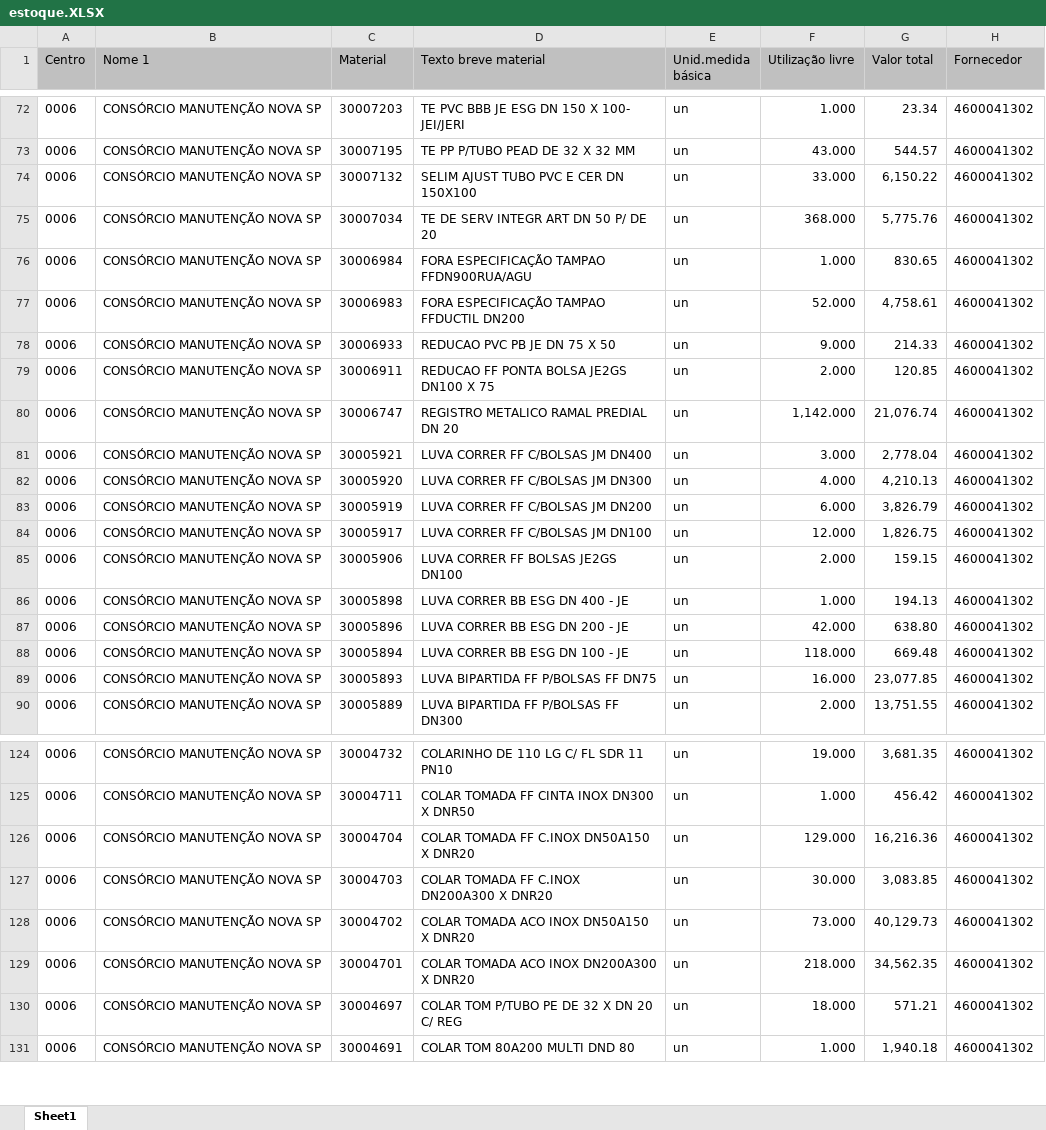
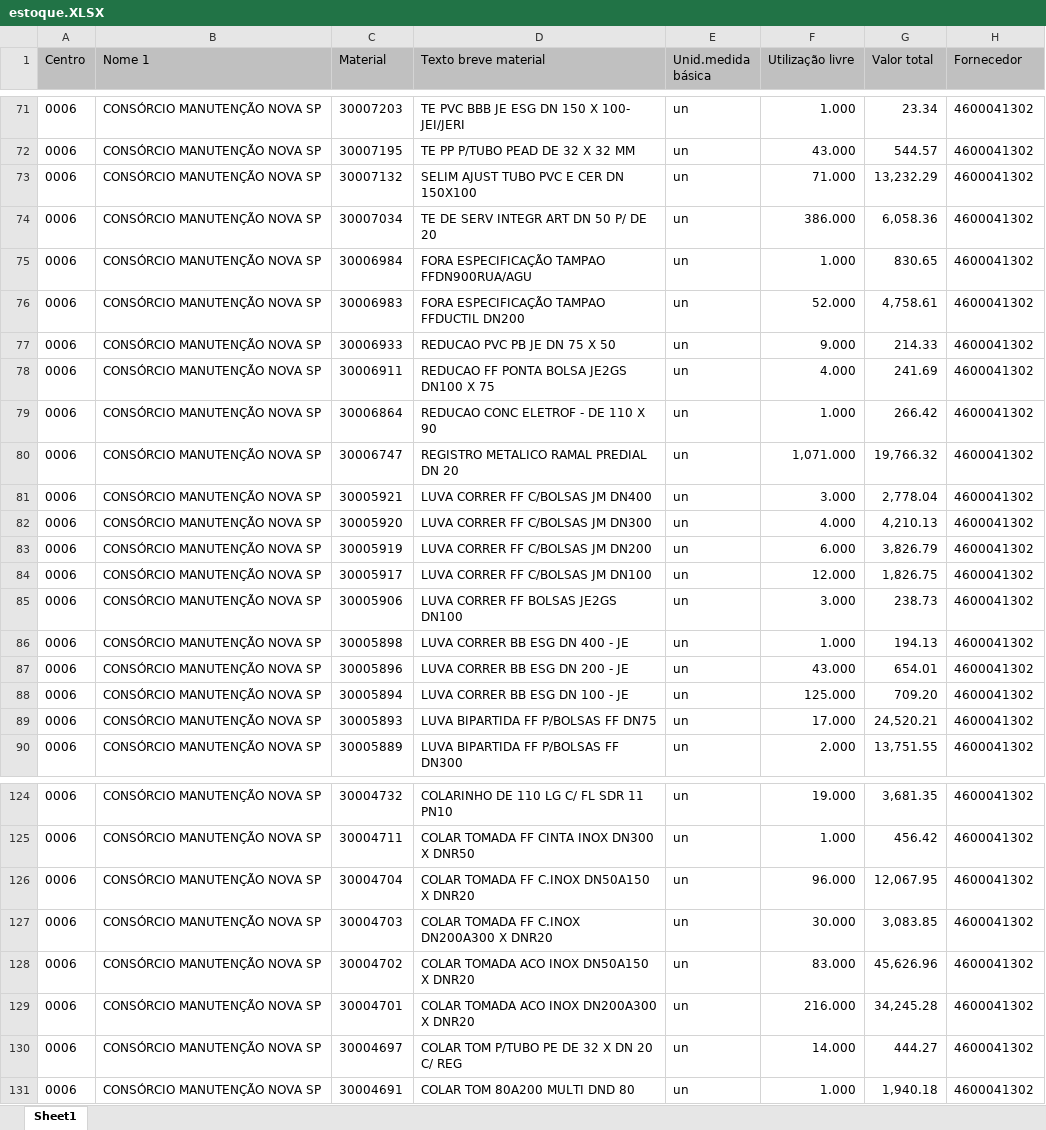
Before and after one commit to hyslan/Val, an Excel workbook: estoque.XLSX, sheet Sheet1, drawn as a sheet; only a part is shown, gaps mark what is left out; values as stored, in another font and other column widths than the file's, no borders; addresses are those after the commit; the diff covers the shown part only; the diff names each change by its address in the sheet, - before the commit and + after, or states it on an @@ line.

```diff
--- a/estoque.XLSX (sheet Sheet1)
+++ b/estoque.XLSX (sheet Sheet1)
-F73 (Utilização livre): 33.000
+F73 (Utilização livre): 71.000
-G73 (Valor total): 6,150.22
+G73 (Valor total): 13,232.29
-F74 (Utilização livre): 368.000
+F74 (Utilização livre): 386.000
-G74 (Valor total): 5,775.76
+G74 (Valor total): 6,058.36
-F78 (Utilização livre): 2.000
+F78 (Utilização livre): 4.000
-G78 (Valor total): 120.85
+G78 (Valor total): 241.69
+row 79: 0006 | CONSÓRCIO MANUTENÇÃO NOVA SP | 30006864 | REDUCAO CONC ELETROF - DE 110 X 90 | un | 1.000 | 266.42 | 4600041302
-F80 (Utilização livre): 1,142.000
+F80 (Utilização livre): 1,071.000
-G80 (Valor total): 21,076.74
+G80 (Valor total): 19,766.32
-F85 (Utilização livre): 2.000
+F85 (Utilização livre): 3.000
-G85 (Valor total): 159.15
+G85 (Valor total): 238.73
-F87 (Utilização livre): 42.000
+F87 (Utilização livre): 43.000
-G87 (Valor total): 638.80
+G87 (Valor total): 654.01
-F88 (Utilização livre): 118.000
+F88 (Utilização livre): 125.000
-G88 (Valor total): 669.48
+G88 (Valor total): 709.20
-F89 (Utilização livre): 16.000
+F89 (Utilização livre): 17.000
-G89 (Valor total): 23,077.85
+G89 (Valor total): 24,520.21
-F126 (Utilização livre): 129.000
+F126 (Utilização livre): 96.000
-G126 (Valor total): 16,216.36
+G126 (Valor total): 12,067.95
-F128 (Utilização livre): 73.000
+F128 (Utilização livre): 83.000
-G128 (Valor total): 40,129.73
+G128 (Valor total): 45,626.96
-F129 (Utilização livre): 218.000
+F129 (Utilização livre): 216.000
-G129 (Valor total): 34,562.35
+G129 (Valor total): 34,245.28
-F130 (Utilização livre): 18.000
+F130 (Utilização livre): 14.000
-G130 (Valor total): 571.21
+G130 (Valor total): 444.27
```
Also changed, not shown: 2 removed rows and 124 edited cells elsewhere in this sheet, sheets/lista.xlsx, 6 other files.
